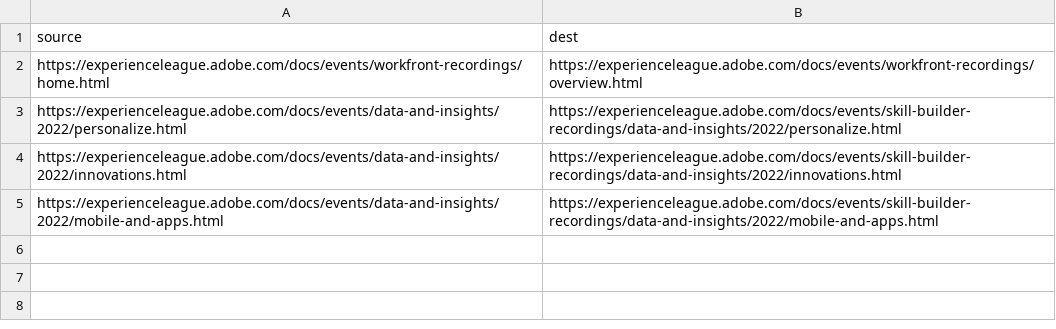
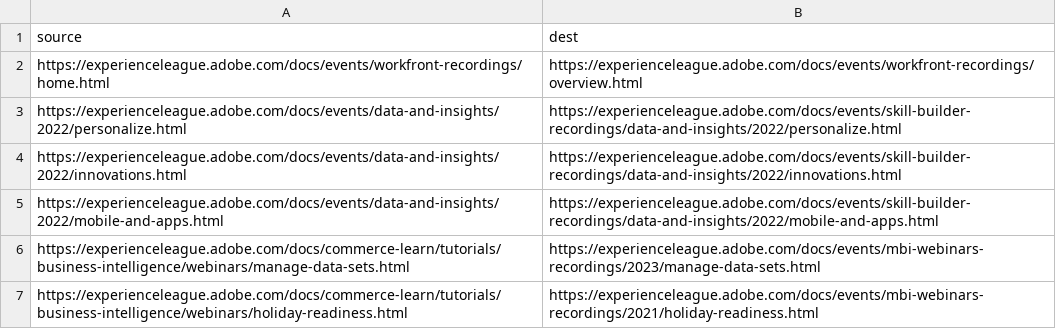
Before and after one commit to AdobeDocs/events.de-DE, a CSV file: redirects.csv, drawn as a sheet; the diff names each change by its address in the sheet, - before the commit and + after, or states it on an @@ line.

Commit message:
Sync non localizable files for core commit 1e37d13a64ecdaa2dfe9b0e864db356846be9523

```diff
--- a/redirects.csv
+++ b/redirects.csv
+row 6: https://experienceleague.adobe.com/docs/commerce-learn/tutorials/business-intelligence/webinars/manage-data-sets.html | https://experienceleague.adobe.com/docs/events/mbi-webinars-recordings/2023/manage-data-sets.html
+row 7: https://experienceleague.adobe.com/docs/commerce-learn/tutorials/business-intelligence/webinars/holiday-readiness.html | https://experienceleague.adobe.com/docs/events/mbi-webinars-recordings/2021/holiday-readiness.html
```
